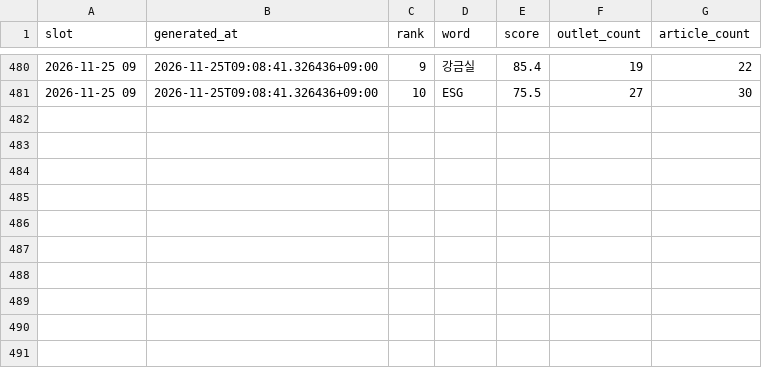
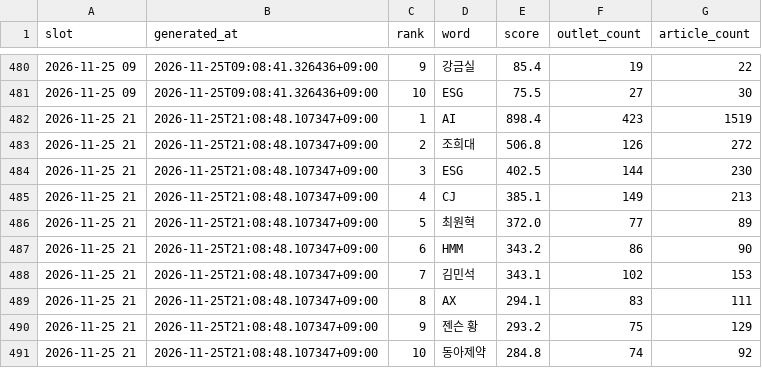
Before and after one commit to kt1024kt-source/vivecoding, a CSV file: history/issues.csv, drawn as a sheet; only a part is shown, gaps mark what is left out.

```diff
--- a/history/issues.csv
+++ b/history/issues.csv
@@ -481 +481,11 @@ slot,generated_at,rank,word,score,outlet_count,article_count
 2026-11-25 09,2026-11-25T09:08:41.326436+09:00,10,ESG,75.5,27,30
+2026-11-25 21,2026-11-25T21:08:48.107347+09:00,1,AI,898.4,423,1519
+2026-11-25 21,2026-11-25T21:08:48.107347+09:00,2,조희대,506.8,126,272
+2026-11-25 21,2026-11-25T21:08:48.107347+09:00,3,ESG,402.5,144,230
+2026-11-25 21,2026-11-25T21:08:48.107347+09:00,4,CJ,385.1,149,213
+2026-11-25 21,2026-11-25T21:08:48.107347+09:00,5,최원혁,372.0,77,89
+2026-11-25 21,2026-11-25T21:08:48.107347+09:00,6,HMM,343.2,86,90
+2026-11-25 21,2026-11-25T21:08:48.107347+09:00,7,김민석,343.1,102,153
+2026-11-25 21,2026-11-25T21:08:48.107347+09:00,8,AX,294.1,83,111
+2026-11-25 21,2026-11-25T21:08:48.107347+09:00,9,젠슨 황,293.2,75,129
+2026-11-25 21,2026-11-25T21:08:48.107347+09:00,10,동아제약,284.8,74,92
```
